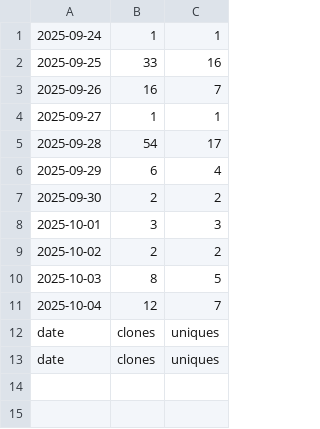
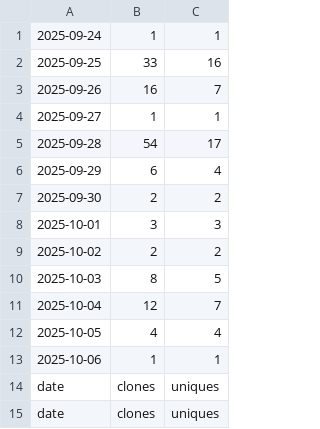
Before and after one commit to hz658832/RobotMeetsGNSS, a CSV file: data/clones.csv, drawn as a sheet.

```diff
--- a/data/clones.csv
+++ b/data/clones.csv
@@ -11,2 +11,4 @@
 "2025-10-04","12","7"
+"2025-10-05","4","4"
+"2025-10-06","1","1"
 "date","clones","uniques"
```
Also changed, not shown: 6 other files.
